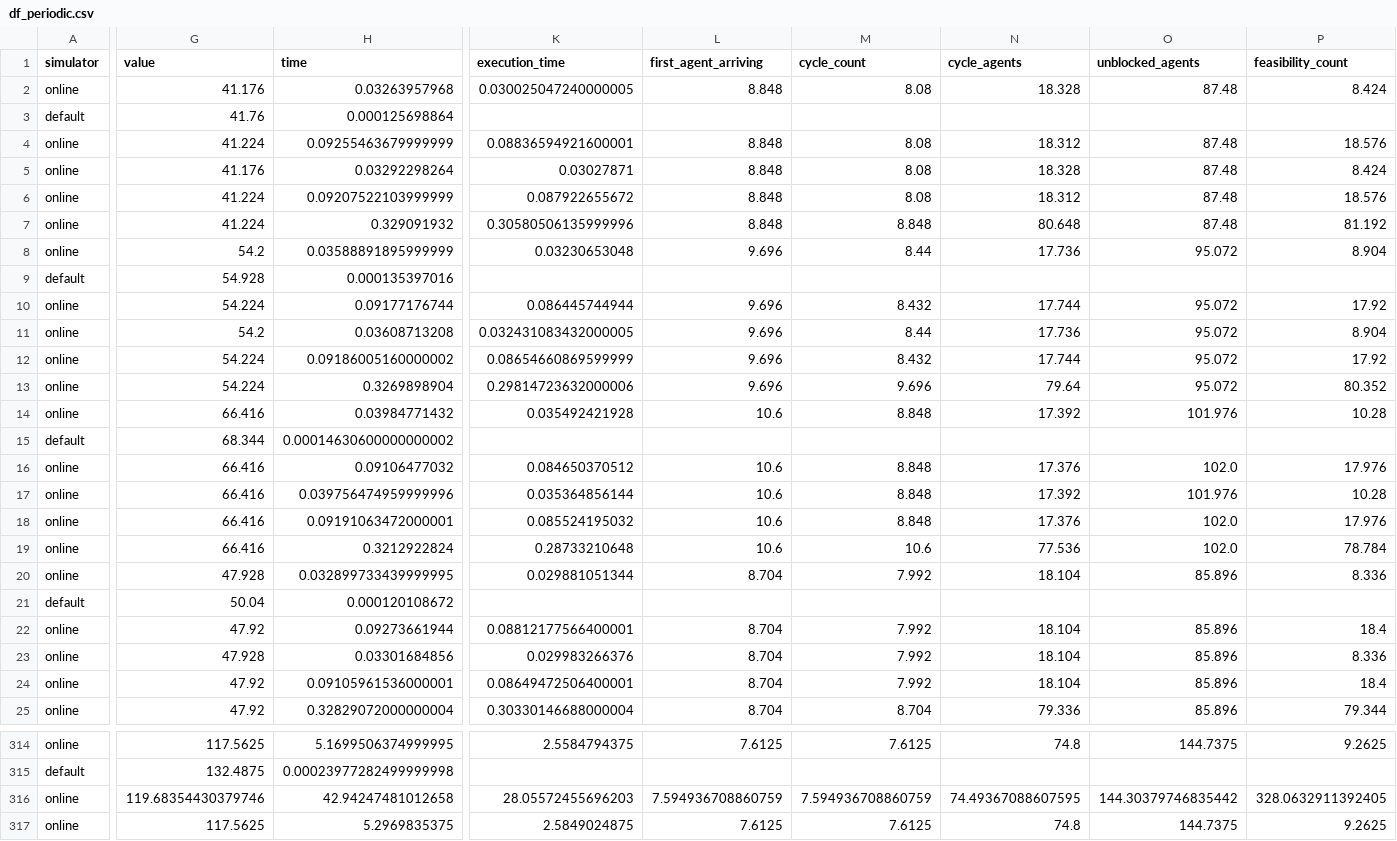
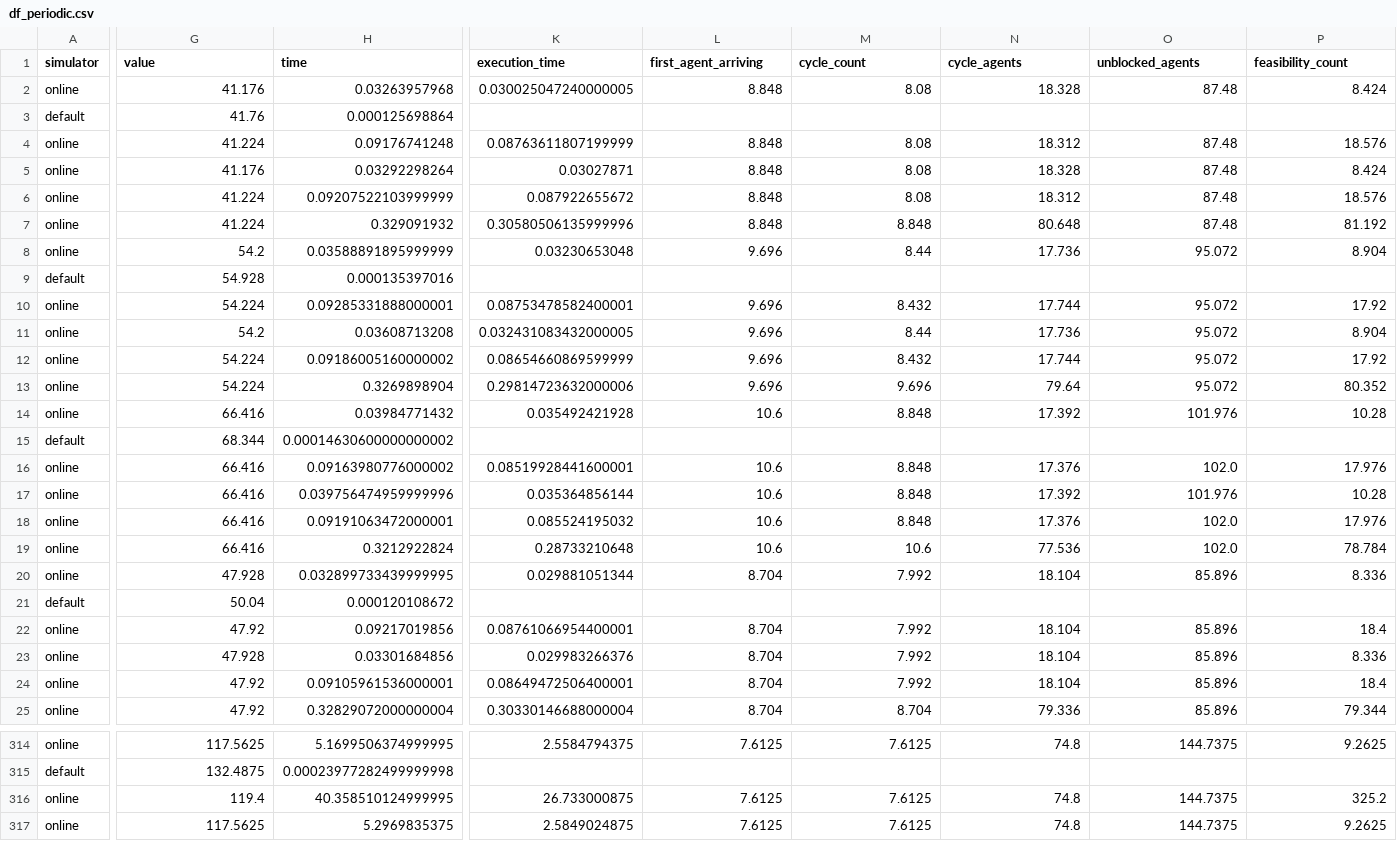
Before and after one commit to tc-imba/MAPF_DP, a CSV file: data/df_periodic.csv, drawn as a sheet; only a part is shown, gaps mark what is left out; the diff covers the shown part only; the diff names each change by its address in the sheet, - before the commit and + after, or states it on an @@ line.

```diff
--- a/data/df_periodic.csv
+++ b/data/df_periodic.csv
-H4 (time): 0.09255463679999999
+H4 (time): 0.09176741248
-K4 (execution_time): 0.08836594921600001
+K4 (execution_time): 0.08763611807199999
-H10 (time): 0.09177176744
+H10 (time): 0.09285331888000001
-K10 (execution_time): 0.086445744944
+K10 (execution_time): 0.08753478582400001
-H16 (time): 0.09106477032
+H16 (time): 0.09163980776000002
-K16 (execution_time): 0.084650370512
+K16 (execution_time): 0.08519928441600001
-H22 (time): 0.09273661944
+H22 (time): 0.09217019856
-K22 (execution_time): 0.08812177566400001
+K22 (execution_time): 0.08761066954400001
-G316 (value): 119.68354430379746
+G316 (value): 119.4
-H316 (time): 42.94247481012658
+H316 (time): 40.358510124999995
-K316 (execution_time): 28.05572455696203
+K316 (execution_time): 26.733000875
-L316 (first_agent_arriving): 7.594936708860759
+L316 (first_agent_arriving): 7.6125
-M316 (cycle_count): 7.594936708860759
+M316 (cycle_count): 7.6125
-N316 (cycle_agents): 74.49367088607595
+N316 (cycle_agents): 74.8
-O316 (unblocked_agents): 144.30379746835442
+O316 (unblocked_agents): 144.7375
-P316 (feasibility_count): 328.0632911392405
+P316 (feasibility_count): 325.2
```
Also changed, not shown: 122 edited cells elsewhere in this file, 1 other file.
